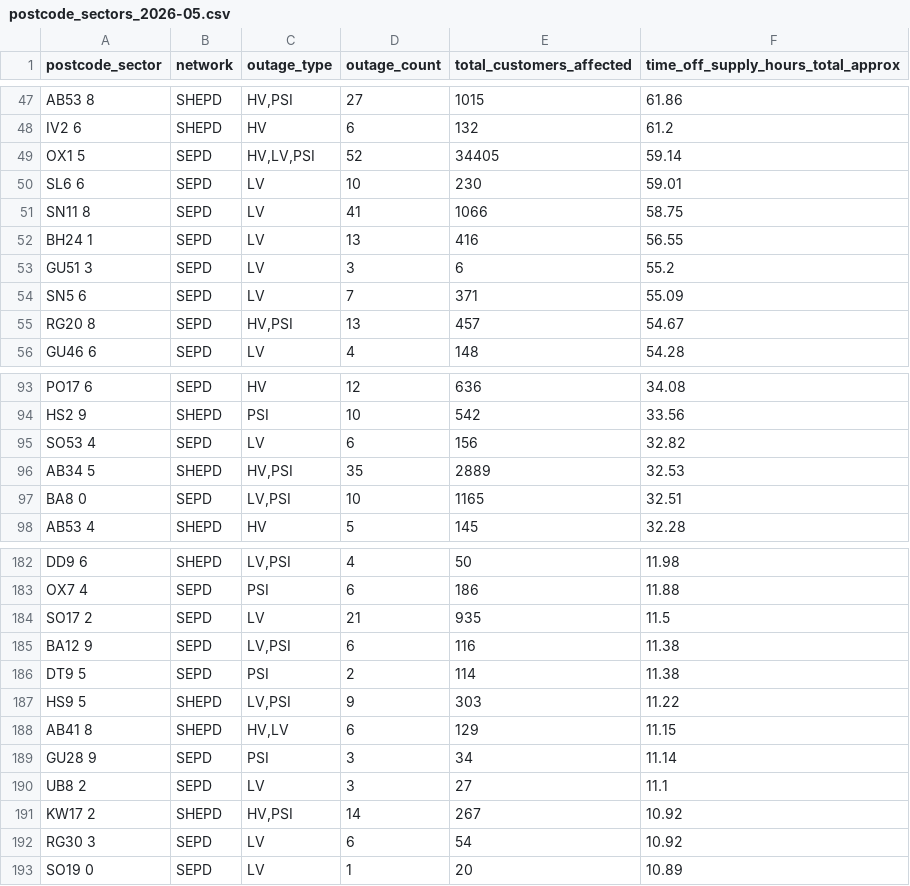
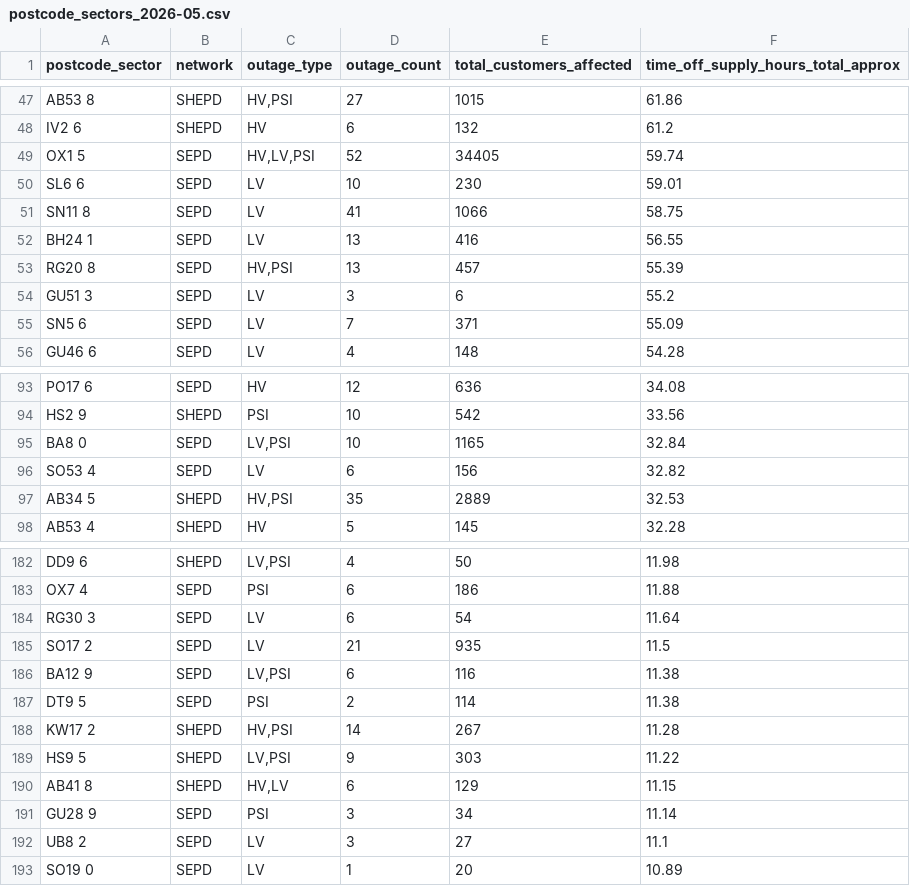
Before and after one commit to hatch-sse/powercuts-mvp, a CSV file: data/exports/sectors/postcode_sectors_2026-05.csv, drawn as a sheet; only a part is shown, gaps mark what is left out; the diff covers the shown part only.

```diff
--- a/data/exports/sectors/postcode_sectors_2026-05.csv
+++ b/data/exports/sectors/postcode_sectors_2026-05.csv
@@ -48,3 +48,3 @@ AB53 8,SHEPD,"HV,PSI",27,1015,61.86
 IV2 6,SHEPD,HV,6,132,61.2
-OX1 5,SEPD,"HV,LV,PSI",52,34405,59.14
+OX1 5,SEPD,"HV,LV,PSI",52,34405,59.74
 SL6 6,SEPD,LV,10,230,59.01
@@ -52,5 +52,5 @@ SN11 8,SEPD,LV,41,1066,58.75
 BH24 1,SEPD,LV,13,416,56.55
+RG20 8,SEPD,"HV,PSI",13,457,55.39
 GU51 3,SEPD,LV,3,6,55.2
 SN5 6,SEPD,LV,7,371,55.09
-RG20 8,SEPD,"HV,PSI",13,457,54.67
 GU46 6,SEPD,LV,4,148,54.28
@@ -94,5 +94,5 @@ PO17 6,SEPD,HV,12,636,34.08
 HS2 9,SHEPD,PSI,10,542,33.56
+BA8 0,SEPD,"LV,PSI",10,1165,32.84
 SO53 4,SEPD,LV,6,156,32.82
 AB34 5,SHEPD,"HV,PSI",35,2889,32.53
-BA8 0,SEPD,"LV,PSI",10,1165,32.51
 AB53 4,SHEPD,HV,5,145,32.28
@@ -183,2 +183,3 @@ DD9 6,SHEPD,"LV,PSI",4,50,11.98
 OX7 4,SEPD,PSI,6,186,11.88
+RG30 3,SEPD,LV,6,54,11.64
 SO17 2,SEPD,LV,21,935,11.5
@@ -186,2 +187,3 @@ BA12 9,SEPD,"LV,PSI",6,116,11.38
 DT9 5,SEPD,PSI,2,114,11.38
+KW17 2,SHEPD,"HV,PSI",14,267,11.28
 HS9 5,SHEPD,"LV,PSI",9,303,11.22
@@ -190,4 +192,2 @@ GU28 9,SEPD,PSI,3,34,11.14
 UB8 2,SEPD,LV,3,27,11.1
-KW17 2,SHEPD,"HV,PSI",14,267,10.92
-RG30 3,SEPD,LV,6,54,10.92
 SO19 0,SEPD,LV,1,20,10.89
```
Also changed, not shown: 10 added rows, 10 removed rows and 5 edited cells elsewhere in this file, data/exports/monthly/postcodes_2026-05.csv, data/exports/monthly/postcodes_current_month.csv, 10 other files.
